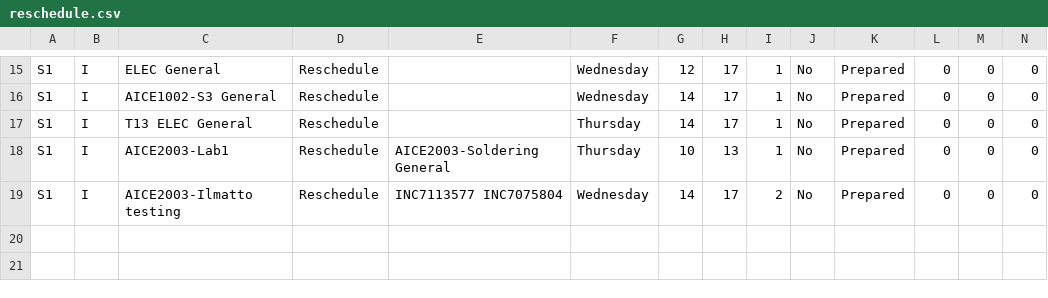
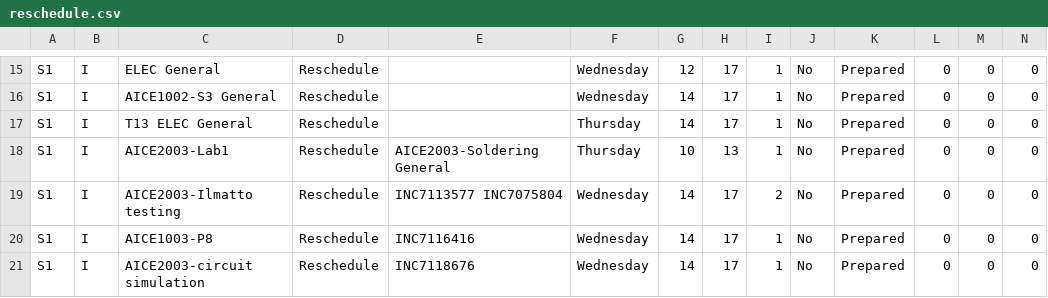
Before and after one commit to Jiawei-Lu/AICEtimetable, a CSV file: reschedule.csv, drawn as a sheet; only a part is shown, gaps mark what is left out; rows hold the shown columns only; the diff names each change by its address in the sheet, - before the commit and + after, or states it on an @@ line.

Commit message:
Update reschedule.csv

```diff
--- a/reschedule.csv
+++ b/reschedule.csv
+row 20: S1 | I | AICE1003-P8 | Reschedule | INC7116416 | Wednesday | 14 | 17 | 1 | No | Prepared | 0 | 0 | 0
+row 21: S1 | I | AICE2003-circuit simulation | Reschedule | INC7118676 | Wednesday | 14 | 17 | 1 | No | Prepared | 0 | 0 | 0
```
